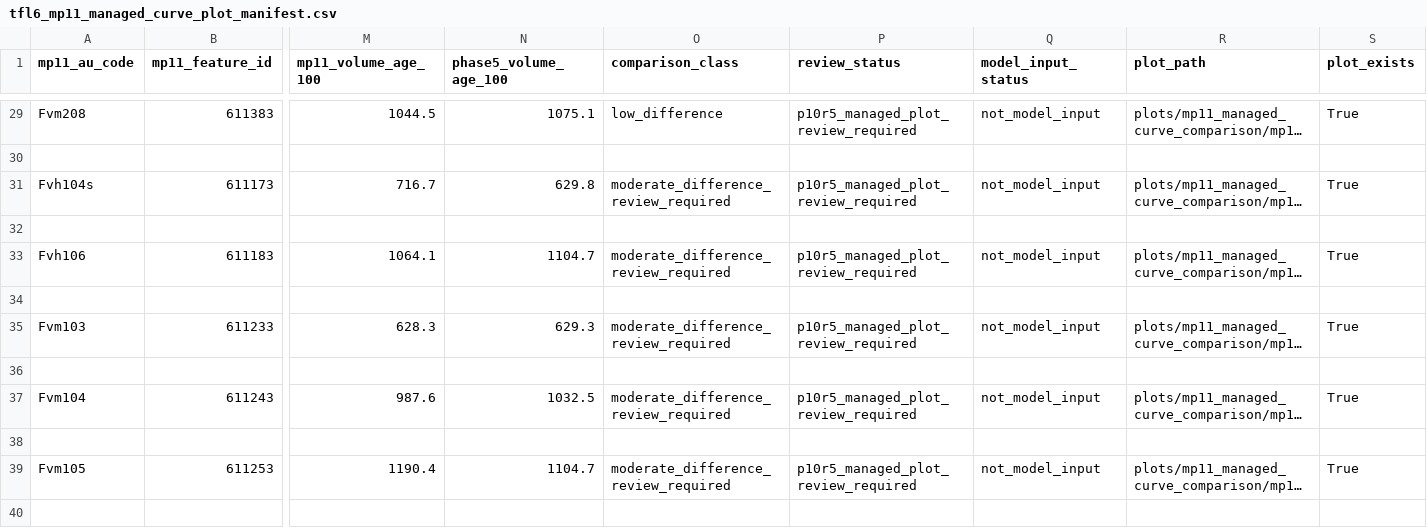
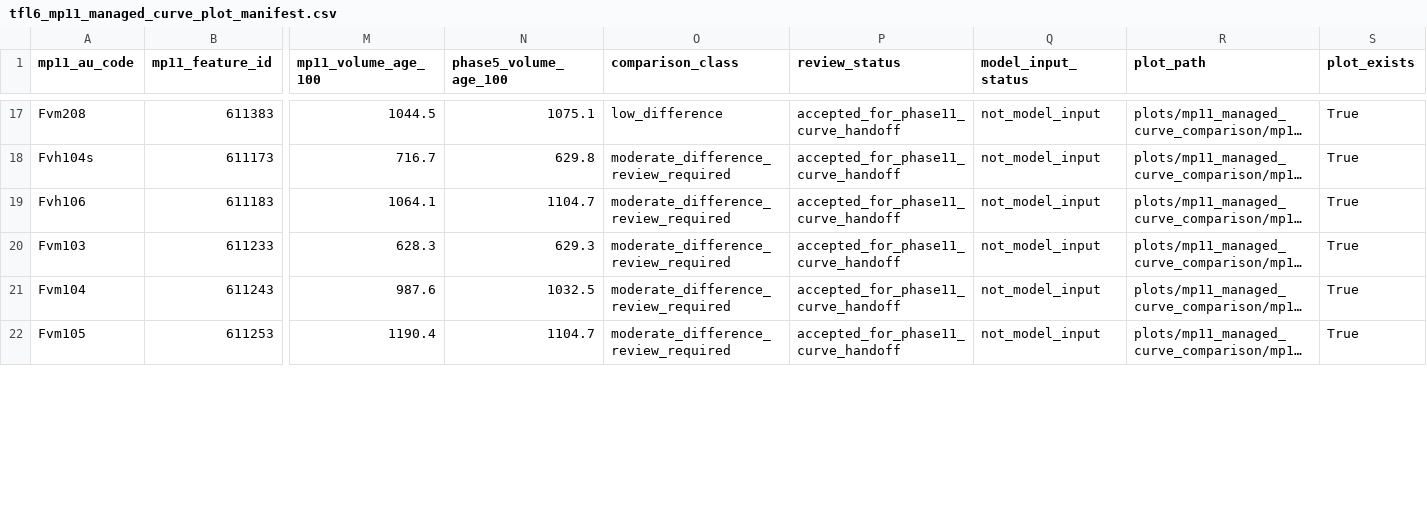
Before and after one commit to UBC-FRESH/femic-tfl6-instance, a CSV file: planning/tfl6_mp11_managed_curve_plot_manifest.csv, drawn as a sheet; only a part is shown, gaps mark what is left out; long unchanged cells end in …; removed rows and columns are numbered as before the commit, all else as after; rows hold the shown columns only; the diff covers the shown part only; the diff names each change by its address in the sheet, - before the commit and + after, or states it on an @@ line.

```diff
--- a/planning/tfl6_mp11_managed_curve_plot_manifest.csv
+++ b/planning/tfl6_mp11_managed_curve_plot_manifest.csv
-P17 (review_status): p10r5_managed_plot_review_required
+P17 (review_status): accepted_for_phase11_curve_handoff
-row 30: (empty)
-P18 (review_status): p10r5_managed_plot_review_required
+P18 (review_status): accepted_for_phase11_curve_handoff
-row 32: (empty)
-P19 (review_status): p10r5_managed_plot_review_required
+P19 (review_status): accepted_for_phase11_curve_handoff
-row 34: (empty)
-P20 (review_status): p10r5_managed_plot_review_required
+P20 (review_status): accepted_for_phase11_curve_handoff
-row 36: (empty)
-P21 (review_status): p10r5_managed_plot_review_required
+P21 (review_status): accepted_for_phase11_curve_handoff
-row 38: (empty)
-P22 (review_status): p10r5_managed_plot_review_required
+P22 (review_status): accepted_for_phase11_curve_handoff
-row 40: (empty)
```
Also changed, not shown: 1 added row, 18 removed rows and 39 edited cells elsewhere in this file, planning/tfl6_mp11_managed_curve_comparison.csv, planning/tfl6_mp11_managed_curve_rebuild.csv, 27 other files.
